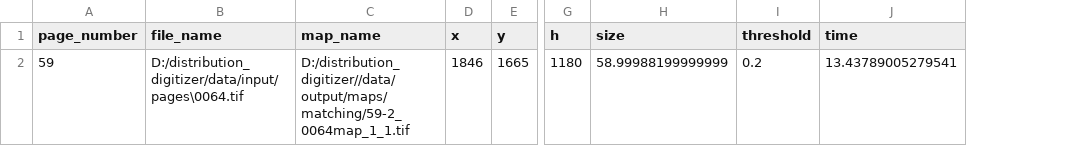
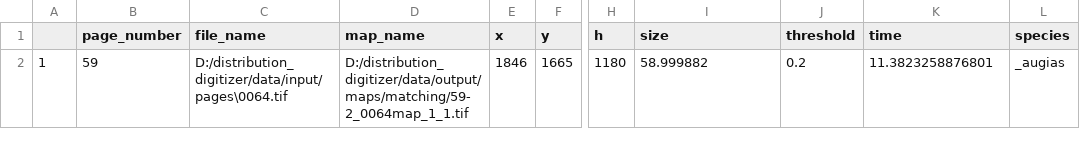
Before and after one commit to environmentalinformatics-marburg/distribution_digitizer, a CSV file: data/output/pagerecords/59-2_0064map_1_1.csv, drawn as a sheet; only a part is shown, gaps mark what is left out; addresses are those after the commit; the diff names each change by its address in the sheet, - before the commit and + after, or states it on an @@ line.

```diff
--- a/data/output/pagerecords/59-2_0064map_1_1.csv
+++ b/data/output/pagerecords/59-2_0064map_1_1.csv
+column A, row 2: 1
+column L (species), row 2: _augias
-D2 (map_name): D:/distribution_digitizer//data/output/maps/matching/59-2_0064map_1_1.tif
+D2 (map_name): D:/distribution_digitizer/data/output/maps/matching/59-2_0064map_1_1.tif
-I2 (size): 58.99988199999999
+I2 (size): 58.999882
-K2 (time): 13.43789005279541
+K2 (time): 11.3823258876801
```
Also changed, not shown: data/output/pagerecords/59-2_0064map_1_0.csv, data/output/pagerecords/59-2_0064map_2_1.csv, 16 other files.
